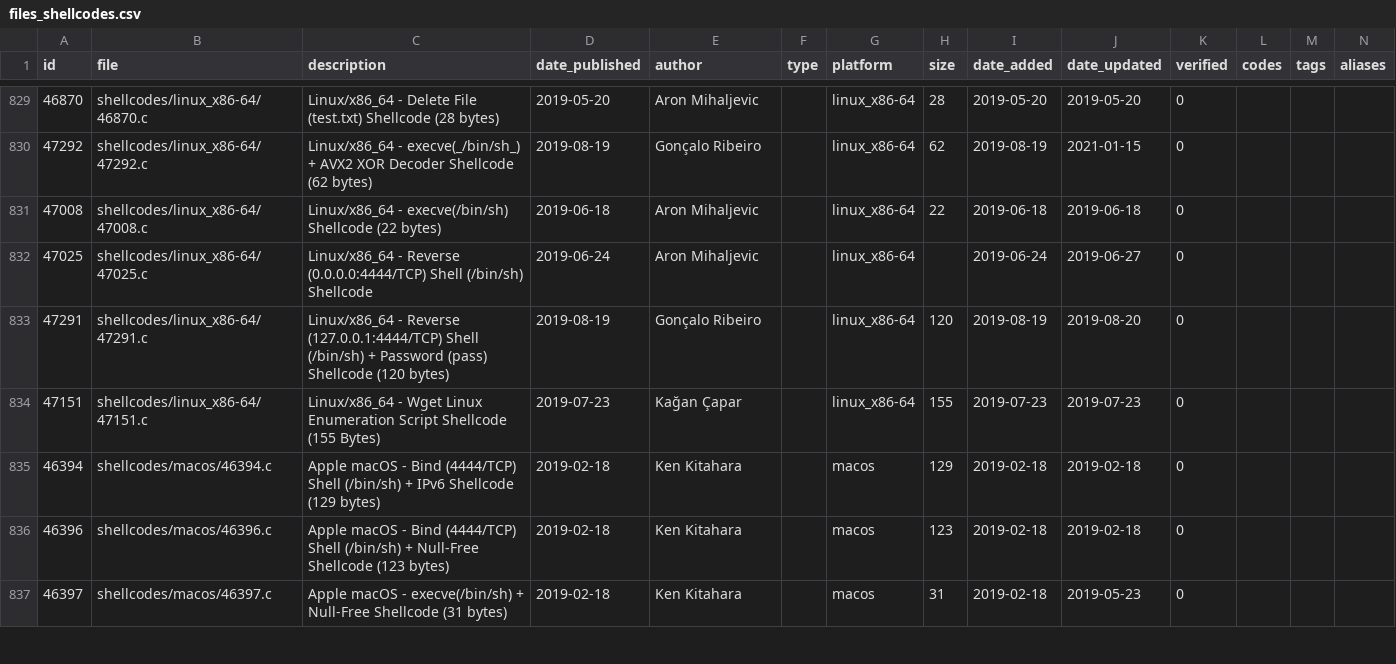
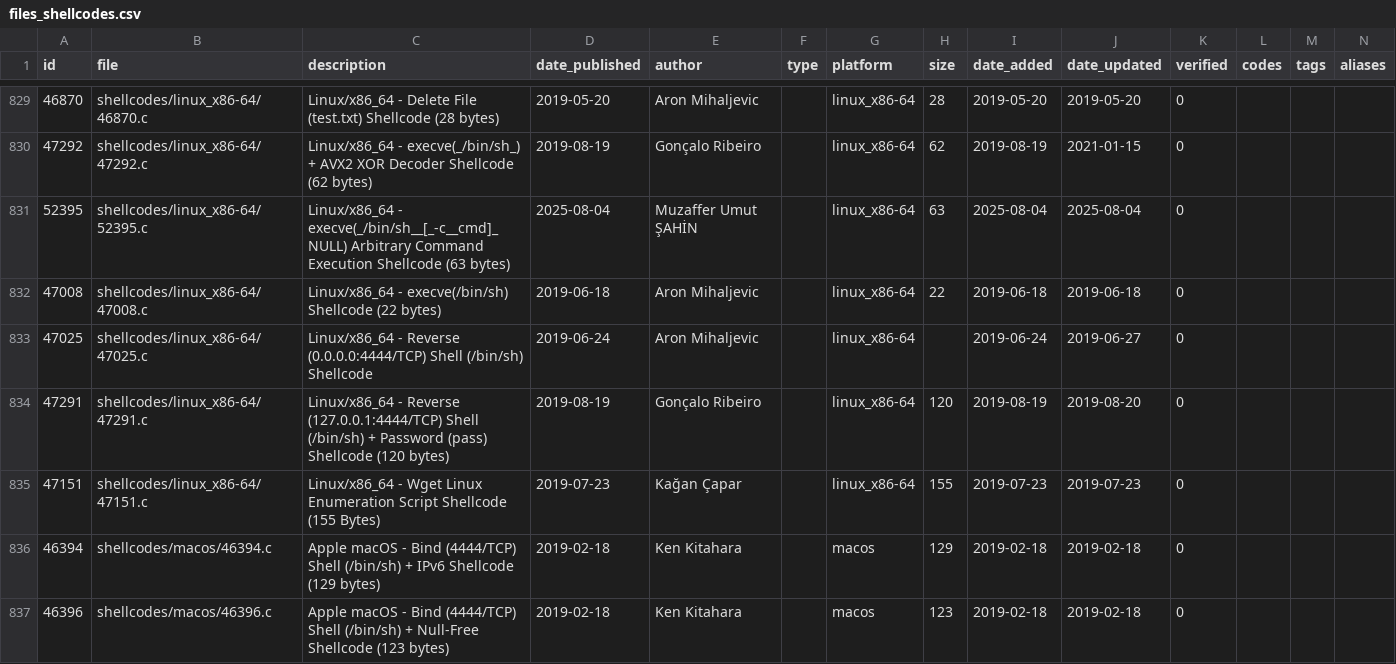
Before and after one commit to Xhoenix/searchsploit, a CSV file: files_shellcodes.csv, drawn as a sheet; only a part is shown, gaps mark what is left out; the shorter side is filled out with more unchanged rows; rows hold the shown columns only; the diff names each change by its address in the sheet, - before the commit and + after, or states it on an @@ line.

Commit message:
DB: 2025-08-05
2 changes to exploits/shellcodes/ghdb

Linux/x86_64 - execve(_/bin/sh__[_-c__cmd]_NULL) Arbitrary Command Execution Shellcode (63 bytes)

```diff
--- a/files_shellcodes.csv
+++ b/files_shellcodes.csv
+row 831: 52395 | shellcodes/linux_x86-64/52395.c | Linux/x86_64 - execve(_/bin/sh__[_-c__cmd]_NULL) Arbitrary Command Execution Shellcode (63 bytes) | 2025-08-04 | Muzaffer Umut ŞAHİN |  | linux_x86-64 | 63 | 2025-08-04 | 2025-08-04 | 0
```
Also changed, not shown: 1 other file.
